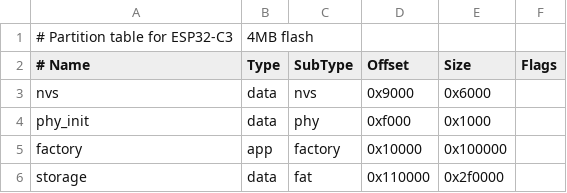
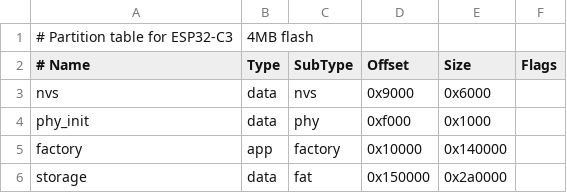
Before and after one commit to g3gg0/ESP32-UART-Gateway, a CSV file: partitions.csv, drawn as a sheet.

```diff
--- a/partitions.csv
+++ b/partitions.csv
@@ -4,3 +4,3 @@ nvs,      data, nvs,      0x9000,   0x6000,
 phy_init, data, phy,      0xf000,   0x1000,
-factory,  app,  factory,  0x10000,  0x100000,
-storage,  data, fat,      0x110000, 0x2f0000,
+factory,  app,  factory,  0x10000,  0x140000,
+storage,  data, fat,      0x150000, 0x2a0000,
```
Also changed, not shown: 7 other files.
